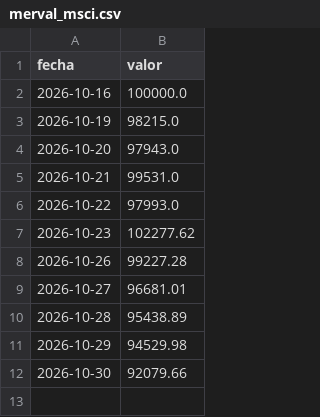
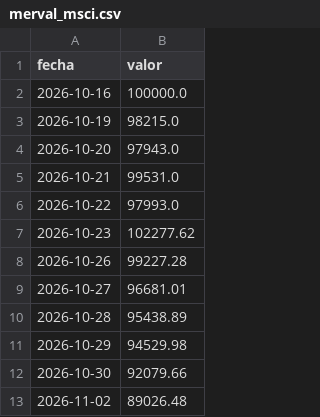
Before and after one commit to fabianpettigrew-creator/Axia-Economia, a CSV file: _automatizacion/datos_locales/merval_msci.csv, drawn as a sheet; the diff names each change by its address in the sheet, - before the commit and + after, or states it on an @@ line.

Commit message:
Tablero: datos al 2026-11-02 (GitHub Actions)

```diff
--- a/_automatizacion/datos_locales/merval_msci.csv
+++ b/_automatizacion/datos_locales/merval_msci.csv
+row 13: 2026-11-02 | 89026.48
```
Also changed, not shown: 4 other files.
